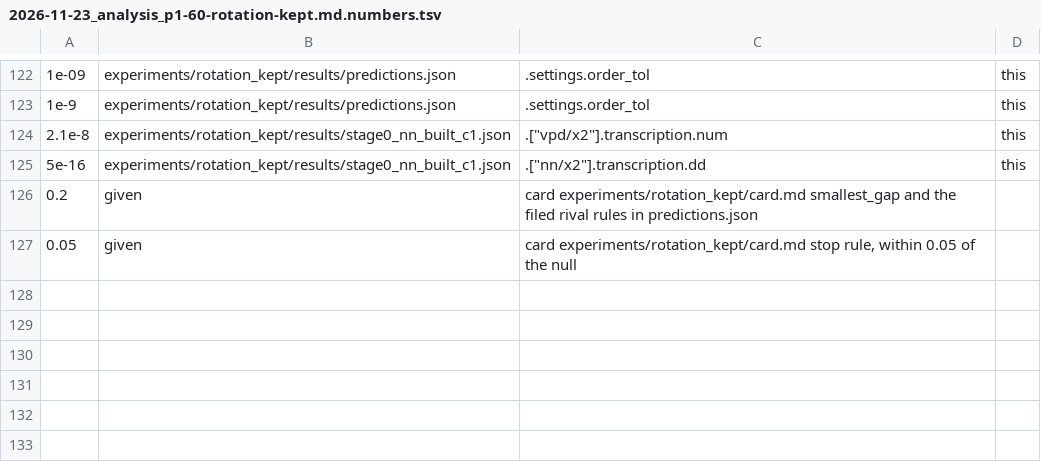
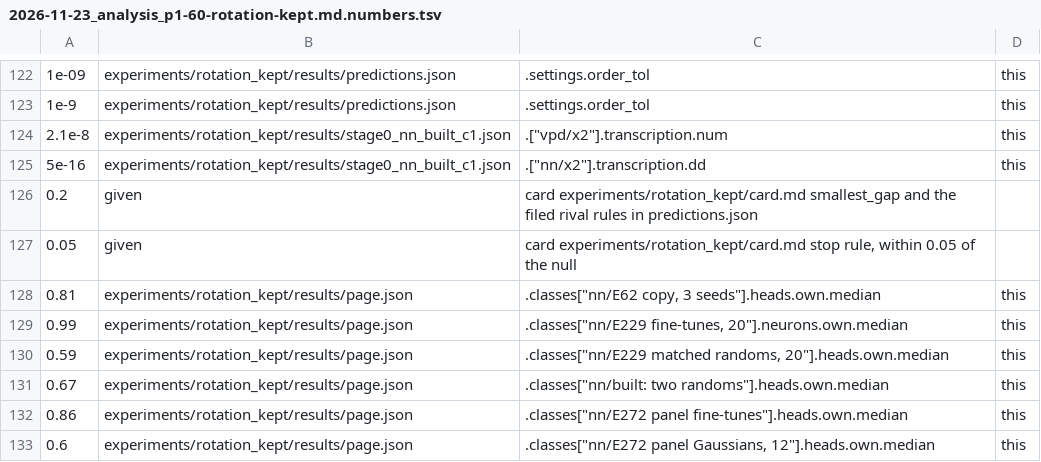
Before and after one commit to edwinagnew/commute-vpd, a TSV file: reports/analyses/2026-11-23_analysis_p1-60-rotation-kept.md.numbers.tsv, drawn as a sheet; only a part is shown, gaps mark what is left out.

```diff
--- a/reports/analyses/2026-11-23_analysis_p1-60-rotation-kept.md.numbers.tsv
+++ b/reports/analyses/2026-11-23_analysis_p1-60-rotation-kept.md.numbers.tsv
@@ -127 +127,7 @@
 0.05	given	card experiments/rotation_kept/card.md stop rule, within 0.05 of the null
+0.81	experiments/rotation_kept/results/page.json	.classes["nn/E62 copy, 3 seeds"].heads.own.median	this
+0.99	experiments/rotation_kept/results/page.json	.classes["nn/E229 fine-tunes, 20"].neurons.own.median	this
+0.59	experiments/rotation_kept/results/page.json	.classes["nn/E229 matched randoms, 20"].heads.own.median	this
+0.67	experiments/rotation_kept/results/page.json	.classes["nn/built: two randoms"].heads.own.median	this
+0.86	experiments/rotation_kept/results/page.json	.classes["nn/E272 panel fine-tunes"].heads.own.median	this
+0.6	experiments/rotation_kept/results/page.json	.classes["nn/E272 panel Gaussians, 12"].heads.own.median	this
```
Also changed, not shown: 5 other files.
